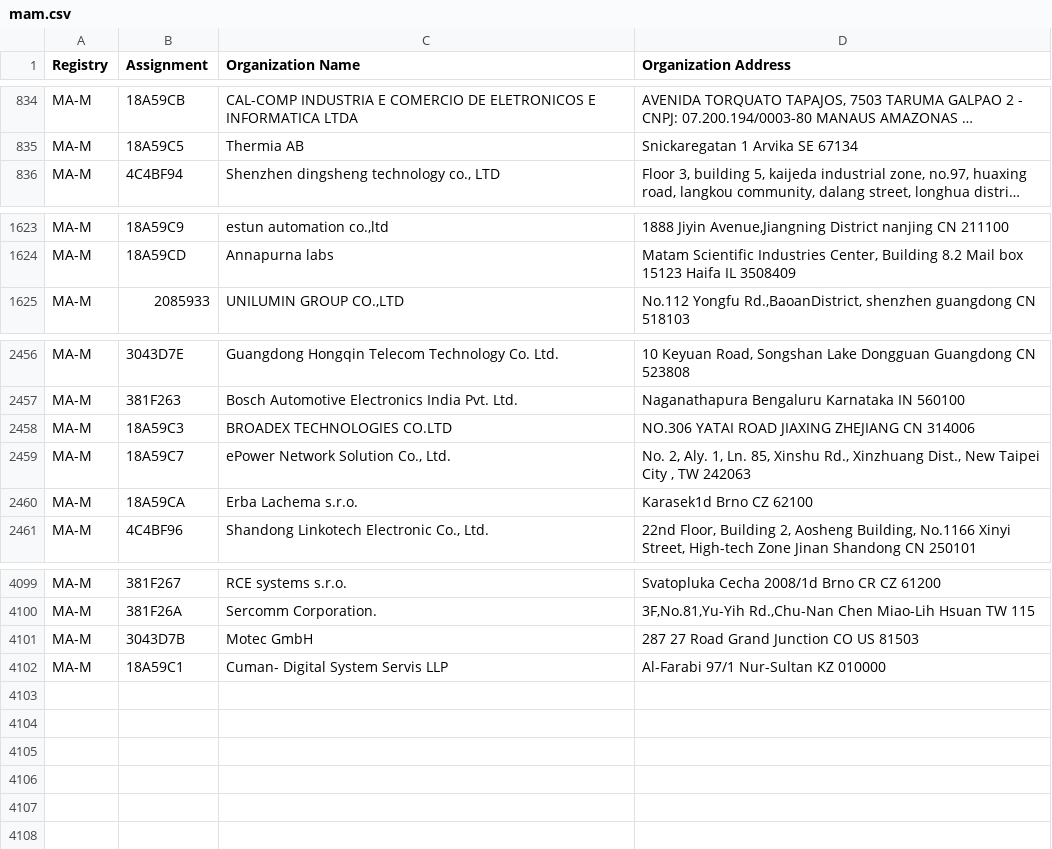
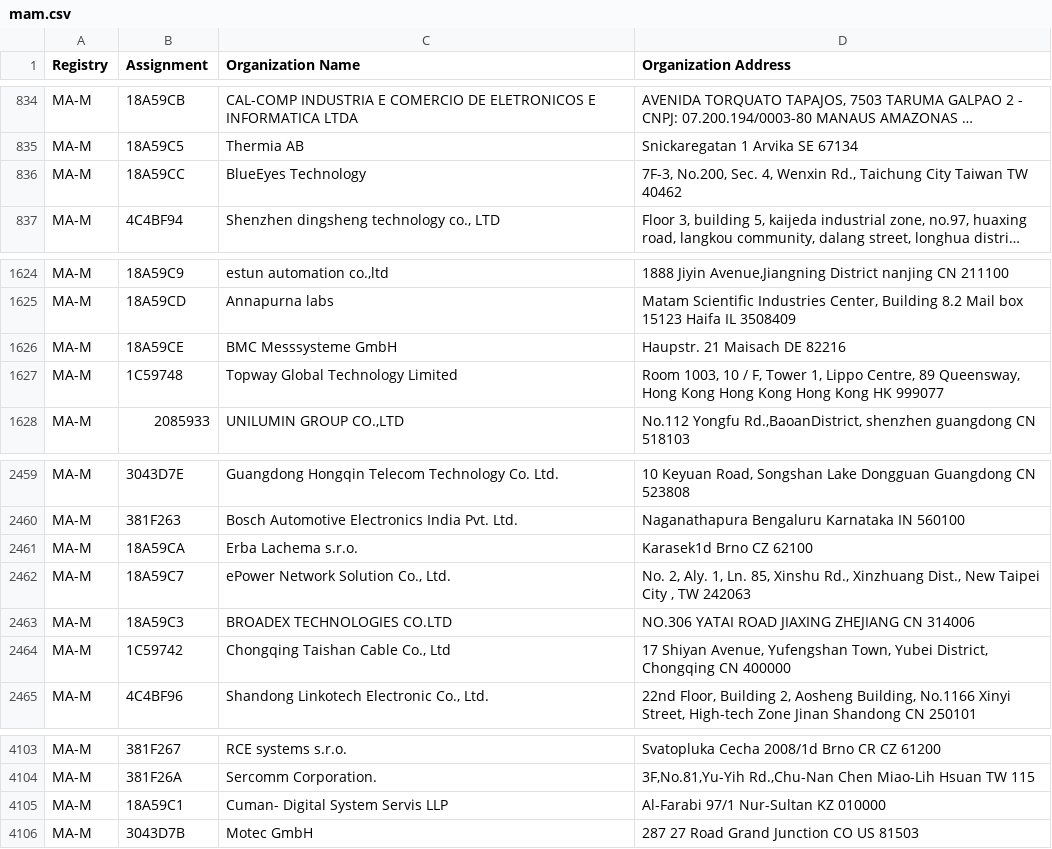
Before and after one commit to 955a0/MACAddress, a CSV file: mam.csv, drawn as a sheet; only a part is shown, gaps mark what is left out; long unchanged cells end in …; the diff names each change by its address in the sheet, - before the commit and + after, or states it on an @@ line.

```diff
--- a/mam.csv
+++ b/mam.csv
+row 836: MA-M | 18A59CC | BlueEyes Technology | 7F-3, No.200, Sec. 4, Wenxin Rd., Taichung City Taiwan TW 40462
+row 1626: MA-M | 18A59CE | BMC Messsysteme GmbH | Haupstr. 21 Maisach DE 82216
+row 1627: MA-M | 1C59748 | Topway Global Technology Limited | Room 1003, 10 / F, Tower 1, Lippo Centre, 89 Queensway, Hong Kong Hong Kong Hong Kong HK 999077
@@ row 2459 moved to row 2462: MA-M @@
@@ row 2458 moved to row 2463: MA-M @@
+row 2464: MA-M | 1C59742 | Chongqing Taishan Cable Co., Ltd | 17 Shiyan Avenue, Yufengshan Town, Yubei District, Chongqing CN 400000
@@ row 4101 moved to row 4106: MA-M @@
```
Also changed, not shown: oui36.csv, 1 other file.
